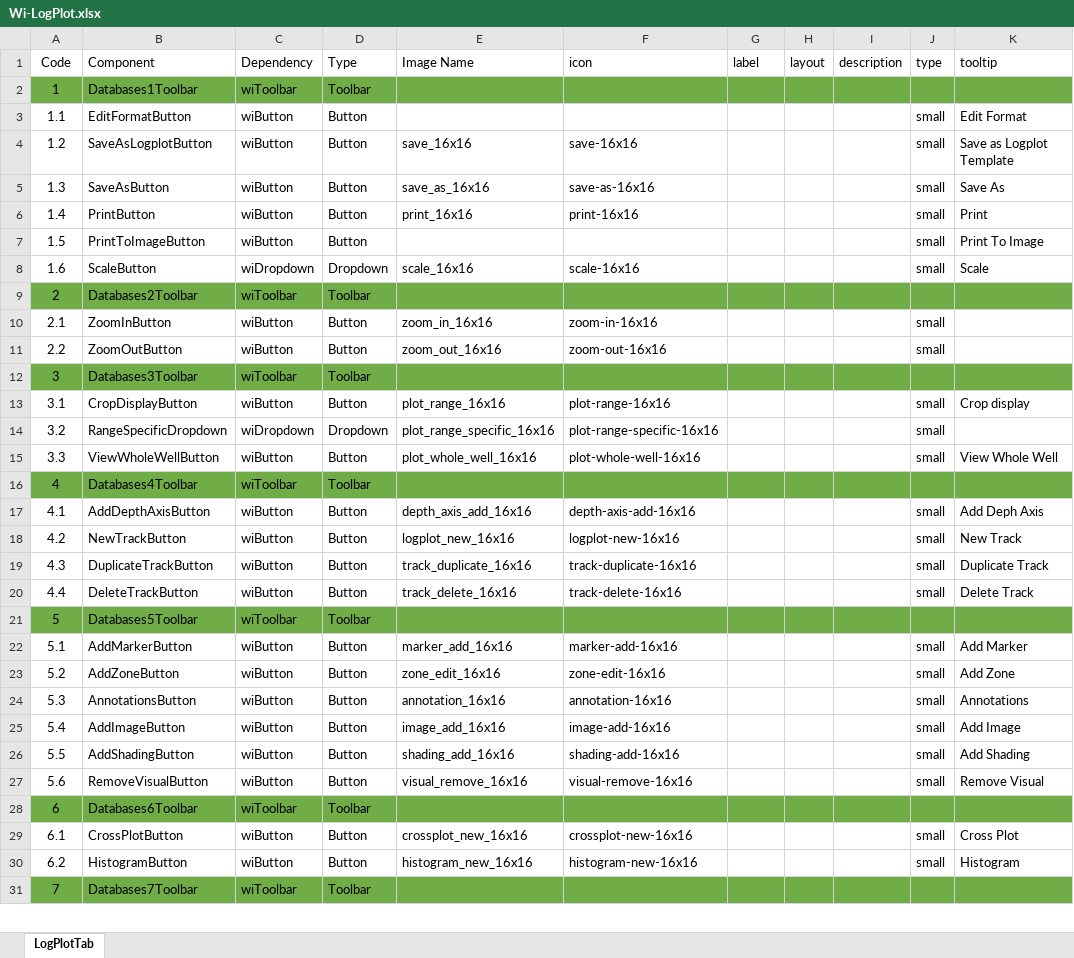
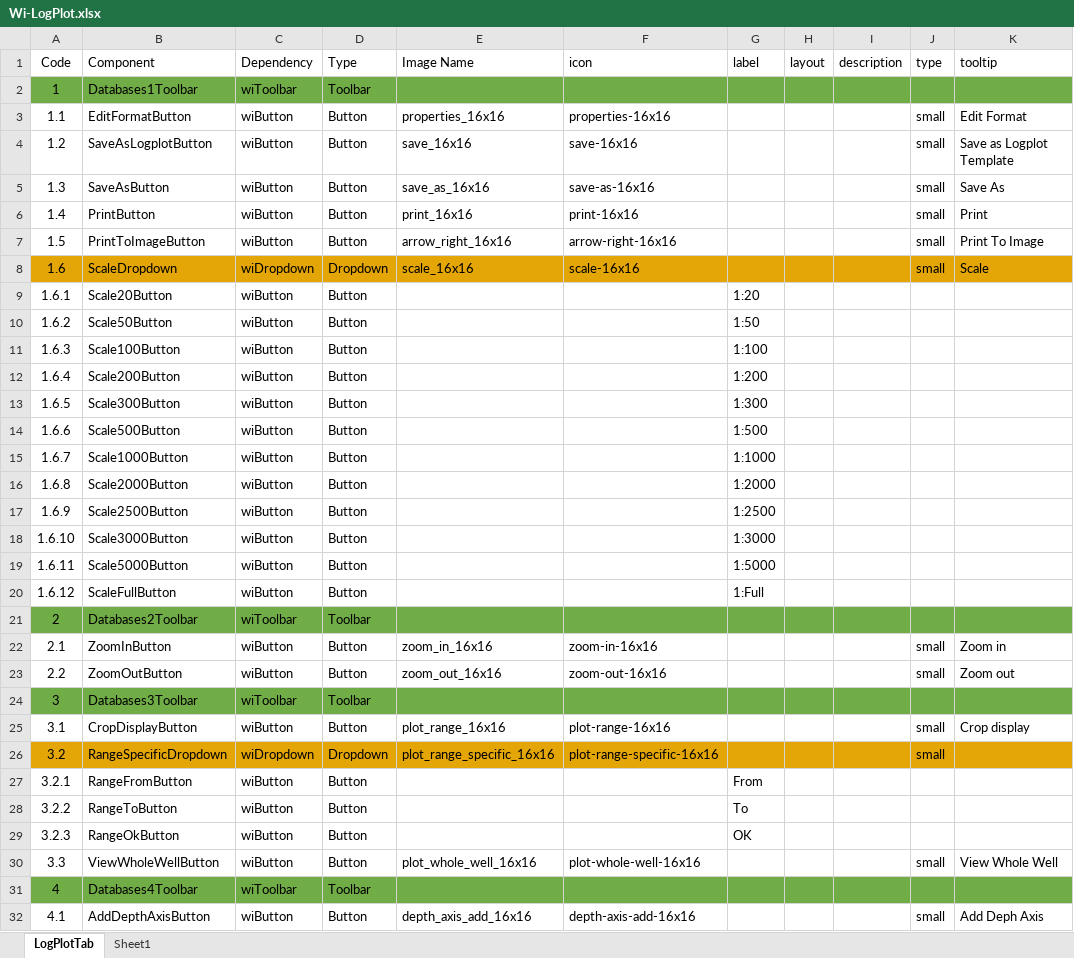
Before and after one commit to nhannt97hy/wi-angular, an Excel workbook: Wi-LogPlot.xlsx, sheet LogPlotTab, drawn as a sheet; only a part is shown; the shorter side is filled out with more unchanged rows; values as stored, in another font and other column widths than the file's, no borders; addresses are those after the commit; the diff names each change by its address in the sheet, - before the commit and + after, or states it on an @@ line.

```diff
--- a/Wi-LogPlot.xlsx (sheet LogPlotTab)
+++ b/Wi-LogPlot.xlsx (sheet LogPlotTab)
+sheet tab: Sheet1
-E3 (Image Name): (empty)
+E3 (Image Name): properties_16x16
-F3 (icon): (empty)
+F3 (icon): properties-16x16
-E7 (Image Name): (empty)
+E7 (Image Name): arrow_right_16x16
-F7 (icon): (empty)
+F7 (icon): arrow-right-16x16
-A8:K8 fill: none
+A8:K8 fill: #E4A506
-B8 (Component): ScaleButton
+B8 (Component): ScaleDropdown
+row 9: 1.6.1 | Scale20Button | wiButton | Button |  |  | 1:20
+row 10: 1.6.2 | Scale50Button | wiButton | Button |  |  | 1:50
+row 11: 1.6.3 | Scale100Button | wiButton | Button |  |  | 1:100
+row 12: 1.6.4 | Scale200Button | wiButton | Button |  |  | 1:200
+row 13: 1.6.5 | Scale300Button | wiButton | Button |  |  | 1:300
+row 14: 1.6.6 | Scale500Button | wiButton | Button |  |  | 1:500
+row 15: 1.6.7 | Scale1000Button | wiButton | Button |  |  | 1:1000
+row 16: 1.6.8 | Scale2000Button | wiButton | Button |  |  | 1:2000
+row 17: 1.6.9 | Scale2500Button | wiButton | Button |  |  | 1:2500
+row 18: 1.6.10 | Scale3000Button | wiButton | Button |  |  | 1:3000
+row 19: 1.6.11 | Scale5000Button | wiButton | Button |  |  | 1:5000
+row 20: 1.6.12 | ScaleFullButton | wiButton | Button |  |  | 1:Full
-K22 (tooltip): (empty)
+K22 (tooltip): Zoom in
-K23 (tooltip): (empty)
+K23 (tooltip): Zoom out
-A26:K26 fill: none
+A26:K26 fill: #E4A506
+row 27: 3.2.1 | RangeFromButton | wiButton | Button |  |  | From
+row 28: 3.2.2 | RangeToButton | wiButton | Button |  |  | To
+row 29: 3.2.3 | RangeOkButton | wiButton | Button |  |  | OK
```
Also changed, not shown: formulas that keep their value, Wi-Explorer.xlsx, 5 other files.
